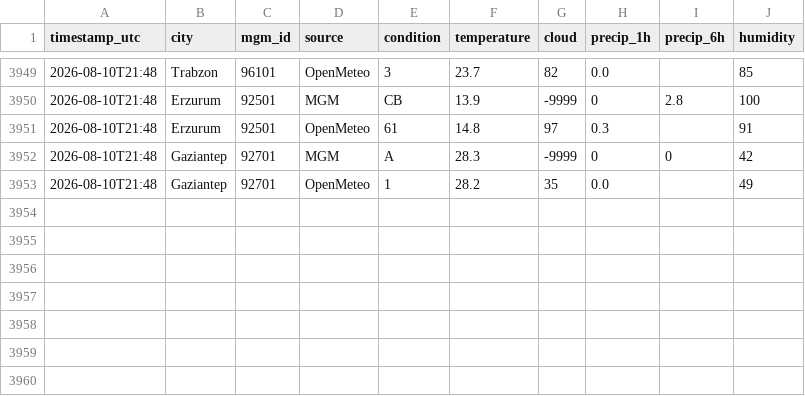
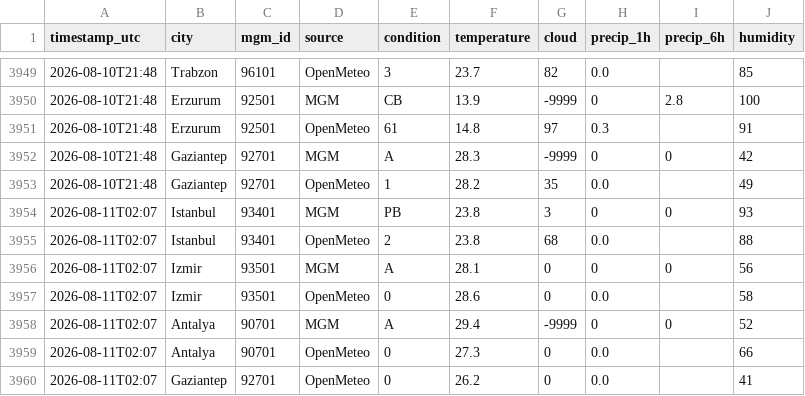
Before and after one commit to skartas72/wtw-accuracy, a CSV file: data/observations.csv, drawn as a sheet; only a part is shown, gaps mark what is left out.

```diff
--- a/data/observations.csv
+++ b/data/observations.csv
@@ -3953 +3953,8 @@ timestamp_utc,city,mgm_id,source,condition,temperature,cloud,precip_1h,precip_6h
 2026-08-10T21:48,Gaziantep,92701,OpenMeteo,1,28.2,35,0.0,,49
+2026-08-11T02:07,Istanbul,93401,MGM,PB,23.8,3,0,0,93
+2026-08-11T02:07,Istanbul,93401,OpenMeteo,2,23.8,68,0.0,,88
+2026-08-11T02:07,Izmir,93501,MGM,A,28.1,0,0,0,56
+2026-08-11T02:07,Izmir,93501,OpenMeteo,0,28.6,0,0.0,,58
+2026-08-11T02:07,Antalya,90701,MGM,A,29.4,-9999,0,0,52
+2026-08-11T02:07,Antalya,90701,OpenMeteo,0,27.3,0,0.0,,66
+2026-08-11T02:07,Gaziantep,92701,OpenMeteo,0,26.2,0,0.0,,41
```
Also changed, not shown: 1 other file.
